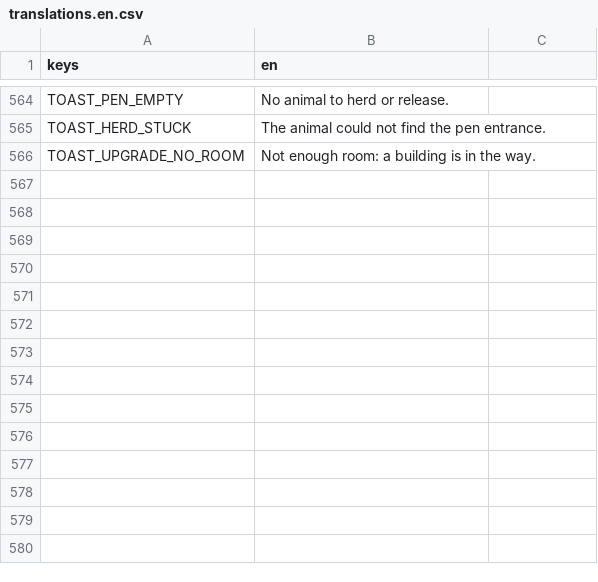
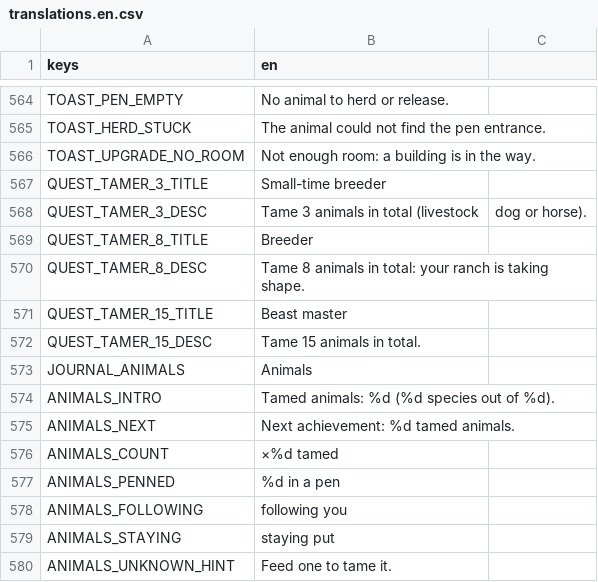
Before and after one commit to CharlieG42/ZimutAdventure, a CSV file: locales/translations.en.csv, drawn as a sheet; only a part is shown, gaps mark what is left out.

```diff
--- a/locales/translations.en.csv
+++ b/locales/translations.en.csv
@@ -566 +566,15 @@ TOAST_HERD_STUCK,The animal could not find the pen entrance.
 TOAST_UPGRADE_NO_ROOM,Not enough room: a building is in the way.
+QUEST_TAMER_3_TITLE,Small-time breeder
+QUEST_TAMER_3_DESC,Tame 3 animals in total (livestock, dog or horse).
+QUEST_TAMER_8_TITLE,Breeder
+QUEST_TAMER_8_DESC,Tame 8 animals in total: your ranch is taking shape.
+QUEST_TAMER_15_TITLE,Beast master
+QUEST_TAMER_15_DESC,Tame 15 animals in total.
+JOURNAL_ANIMALS,Animals
+ANIMALS_INTRO,Tamed animals: %d (%d species out of %d).
+ANIMALS_NEXT,Next achievement: %d tamed animals.
+ANIMALS_COUNT,×%d tamed
+ANIMALS_PENNED,%d in a pen
+ANIMALS_FOLLOWING,following you
+ANIMALS_STAYING,staying put
+ANIMALS_UNKNOWN_HINT,Feed one to tame it.
```
Also changed, not shown: locales/translations.fr.csv, 10 other files.
